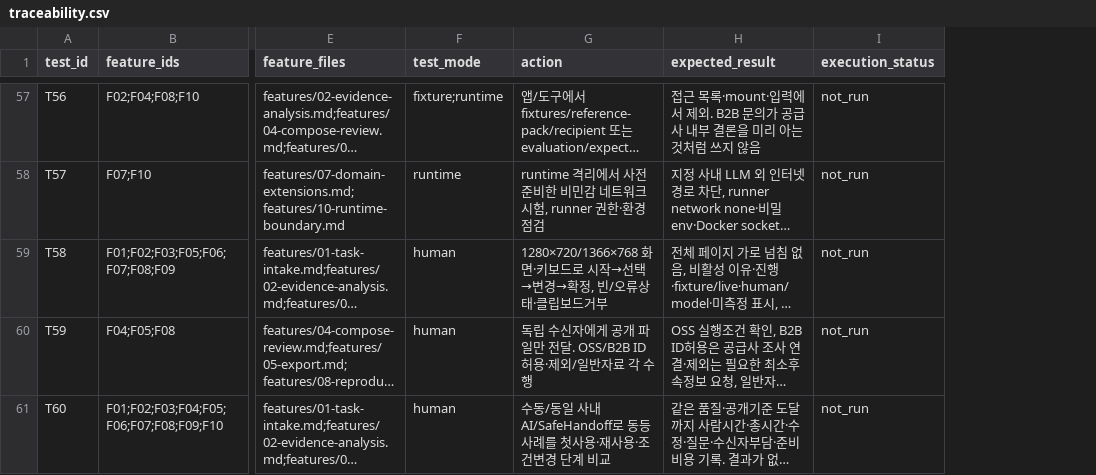
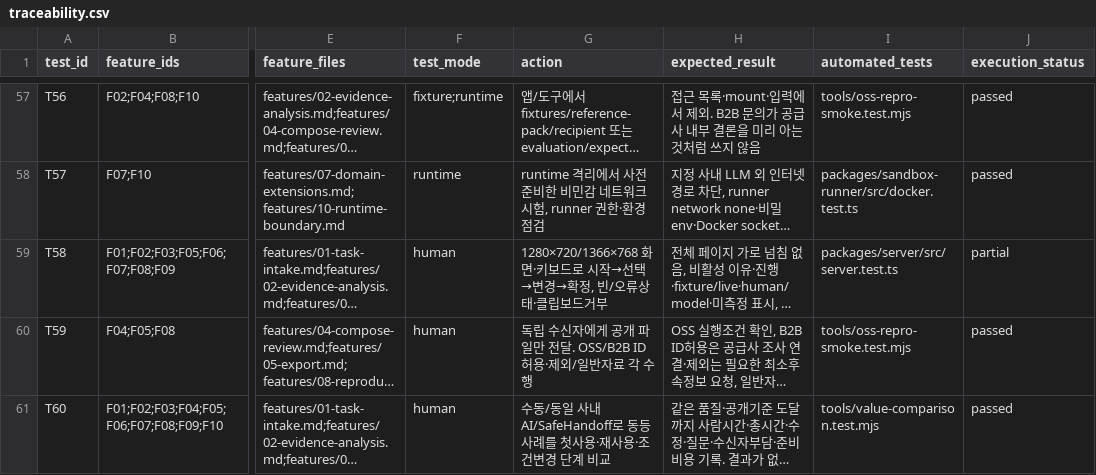
Before and after one commit to my-trash-bin/261030-codyssey-hackathon, a CSV file: docs/traceability.csv, drawn as a sheet; only a part is shown, gaps mark what is left out; long unchanged cells end in …; addresses are those after the commit; the diff covers the shown part only; the diff names each change by its address in the sheet, - before the commit and + after, or states it on an @@ line.

```diff
--- a/docs/traceability.csv
+++ b/docs/traceability.csv
+column I (automated_tests), rows 57-61: tools/oss-repro-smoke.test.mjs | packages/sandbox-runner/src/docker.test.ts | packages/server/src/server.test.ts | tools/oss-repro-smoke.test.mjs | tools/value-comparison.test.mjs
-J57:J58 (execution_status): not_run
+J57:J58 (execution_status): passed
-J59 (execution_status): not_run
+J59 (execution_status): partial
-J60:J61 (execution_status): not_run
+J60:J61 (execution_status): passed
```
Also changed, not shown: 42 edited cells elsewhere in this file, docs/acceptance-map.csv, 3 other files.
